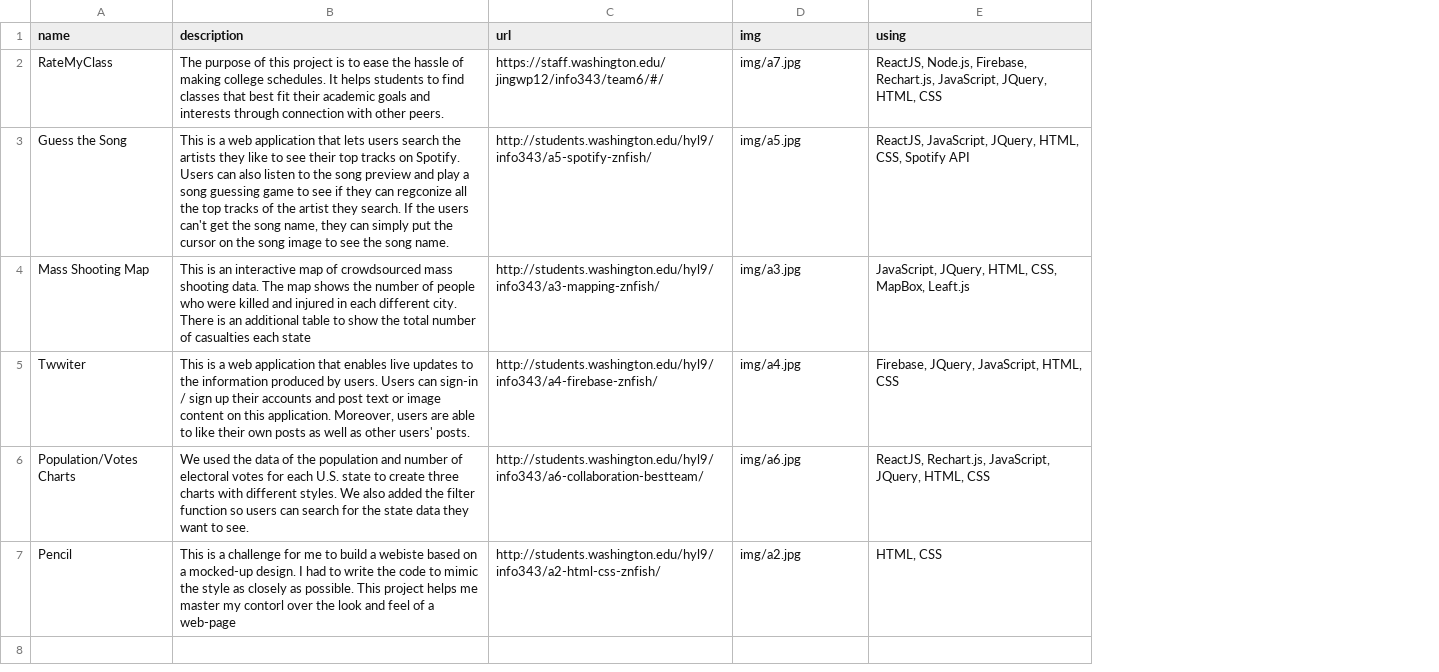
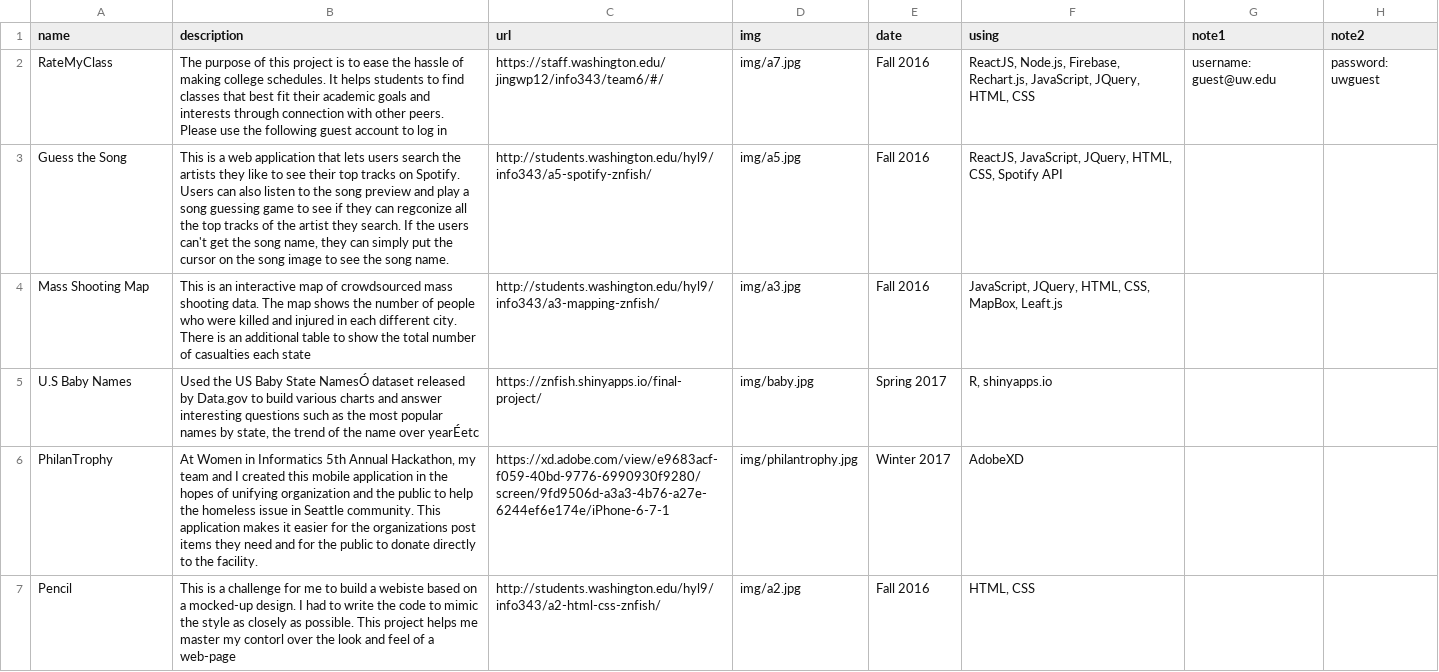
Before and after one commit to mochichy/mochichy.github.io, a CSV file: data/data.csv, drawn as a sheet; removed rows and columns are numbered as before the commit, all else as after; the diff names each change by its address in the sheet, - before the commit and + after, or states it on an @@ line.

```diff
--- a/data/data.csv
+++ b/data/data.csv
+column E (date), rows 2-4: all Fall 2016; row 7: Fall 2016
+column G (note1), row 2: username: guest@uw.edu
+column H (note2), row 2: password: uwguest
-B2 (description): …other peers.
+B2 (description): …other peers. Please use the following guest account to log in
-row 5: Twwiter | This is a web application that enables live updates to the information produced by users. Users can sign-in / sign up their accounts and post text or image content on this application. Moreover, users are able to like their own posts as well as other users' posts. | http://students.washington.edu/hyl9/info343/a4-firebase-znfish/ | img/a4.jpg | Firebase, JQuery, JavaScript, HTML, CSS
-row 6: Population/Votes Charts | We used the data of the population and number of electoral votes for each U.S. state to create three charts with different styles. We also added the filter function so users can search for the state data they want to see. | http://students.washington.edu/hyl9/info343/a6-collaboration-bestteam/ | img/a6.jpg | ReactJS, Rechart.js, JavaScript, JQuery, HTML, CSS
+row 5: U.S Baby Names | Used the US Baby State NamesÓ dataset released by Data.gov to build various charts and answer interesting questions such as the most popular names by state, the trend of the name over yearÉetc | https://znfish.shinyapps.io/final-project/ | img/baby.jpg | Spring 2017 | R, shinyapps.io
+row 6: PhilanTrophy | At Women in Informatics 5th Annual Hackathon, my team and I created this mobile application in the hopes of unifying organization and the public to help the homeless issue in Seattle community. This application makes it easier for the organizations post items they need and for the public to donate directly to the facility. | https://xd.adobe.com/view/e9683acf-f059-40bd-9776-6990930f9280/screen/9fd9506d-a3a3-4b76-a27e-6244ef6e174e/iPhone-6-7-1 | img/philantrophy.jpg | Winter 2017 | AdobeXD
```
Also changed, not shown: public/data/data.csv, 18 other files.
